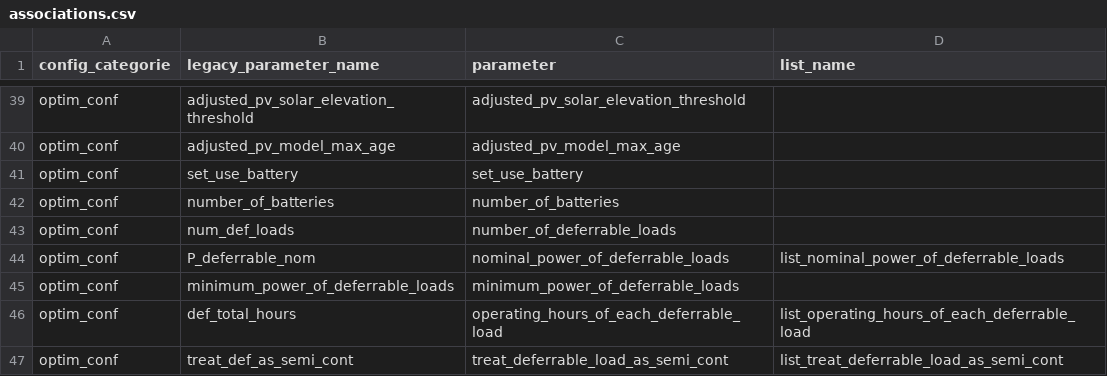
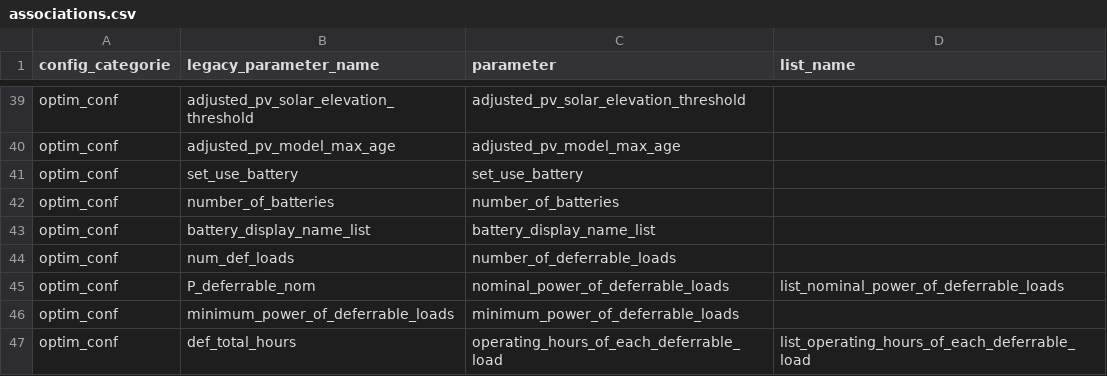
Before and after one commit to GridEnforcer/emhass, a CSV file: src/emhass/data/associations.csv, drawn as a sheet; only a part is shown, gaps mark what is left out; the shorter side is filled out with more unchanged rows.

```diff
--- a/src/emhass/data/associations.csv
+++ b/src/emhass/data/associations.csv
@@ -42,2 +42,3 @@ optim_conf,set_use_battery,set_use_battery
 optim_conf,number_of_batteries,number_of_batteries
+optim_conf,battery_display_name_list,battery_display_name_list
 optim_conf,num_def_loads,number_of_deferrable_loads
```
Also changed, not shown: 4 other files.
